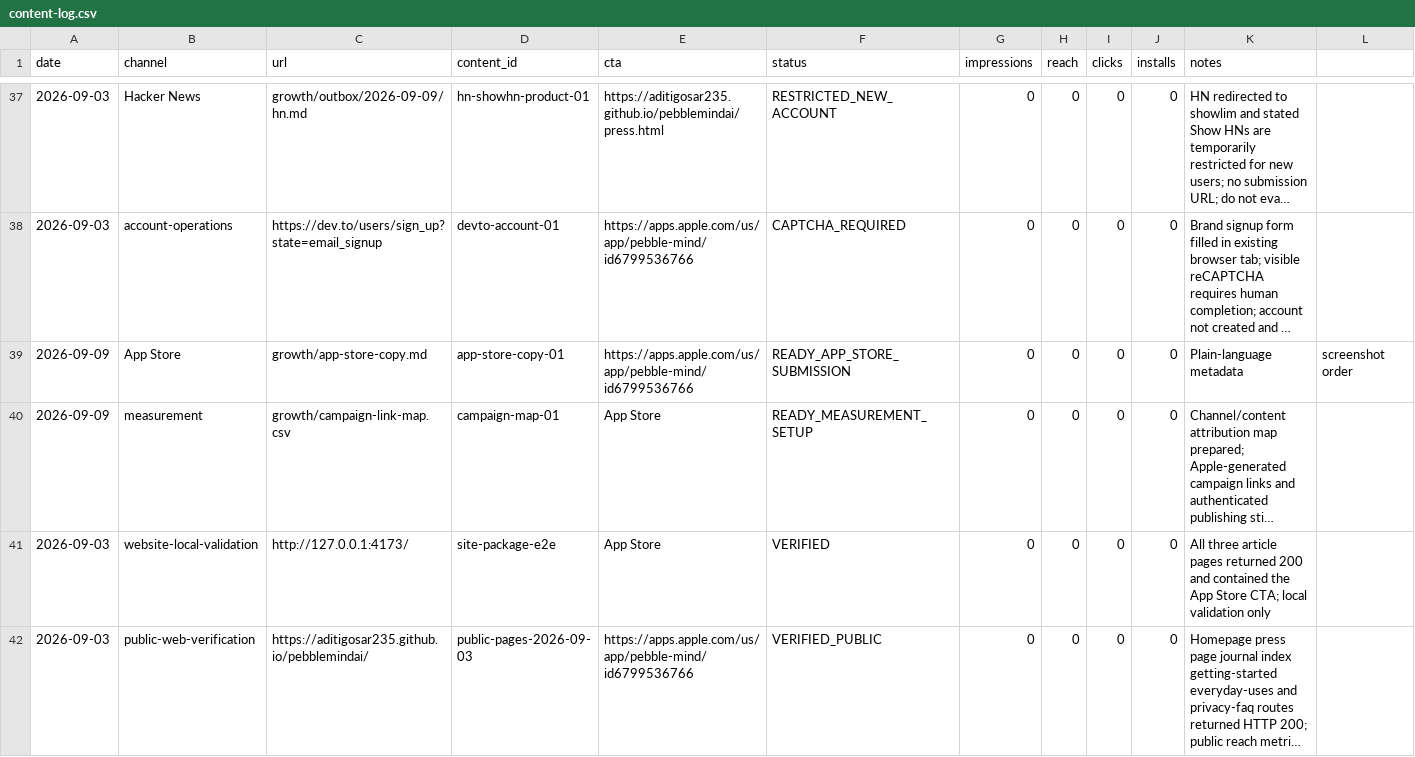
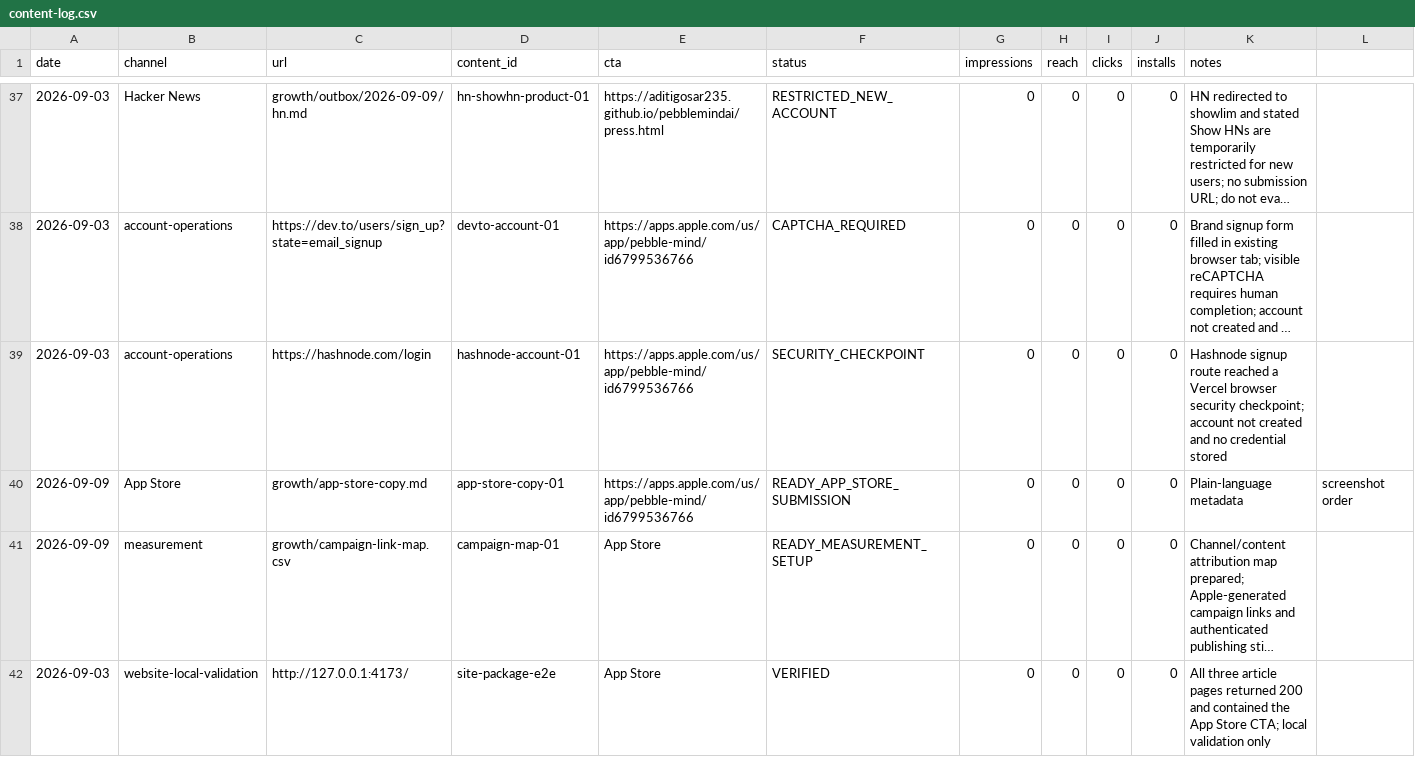
Before and after one commit to aditigosar235/pebblemindai, a CSV file: growth/content-log.csv, drawn as a sheet; only a part is shown, gaps mark what is left out; the shorter side is filled out with more unchanged rows; long unchanged cells end in …; rows hold the shown columns only; the diff names each change by its address in the sheet, - before the commit and + after, or states it on an @@ line.

Commit message:
Log Hashnode security checkpoint

```diff
--- a/growth/content-log.csv
+++ b/growth/content-log.csv
+row 39: 2026-09-03 | account-operations | https://hashnode.com/login | hashnode-account-01 | https://apps.apple.com/us/app/pebble-mind/id6799536766 | SECURITY_CHECKPOINT | 0 | 0 | 0 | 0 | Hashnode signup route reached a Vercel browser security checkpoint; account not created and no credential stored
```
Also changed, not shown: growth/account-setup-queue.csv.
